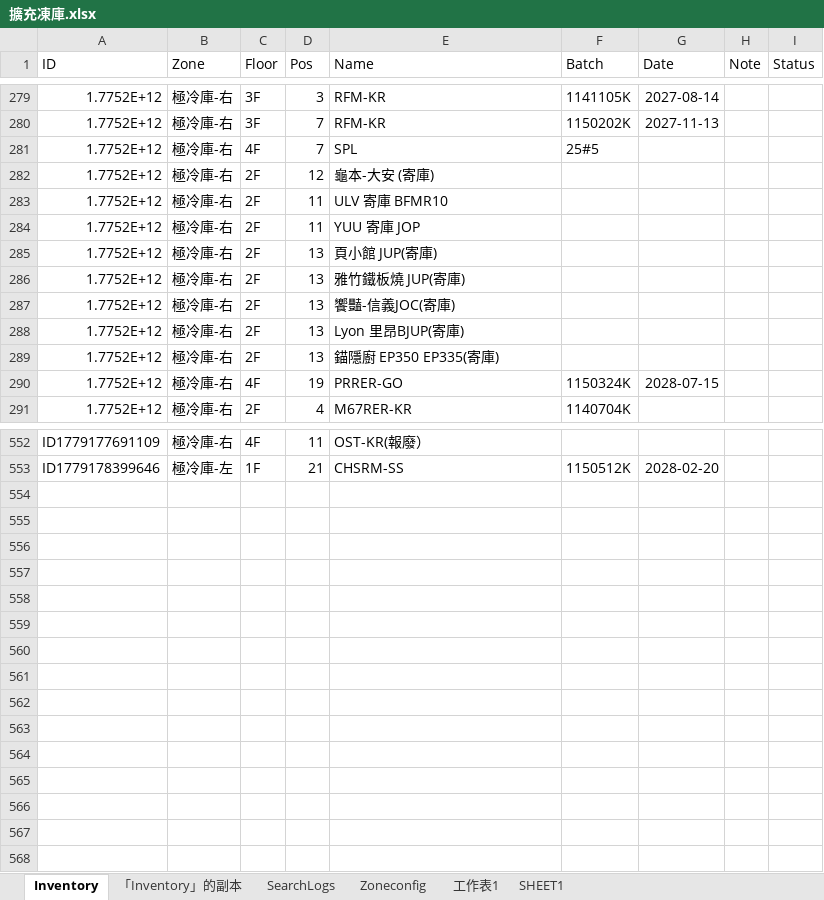
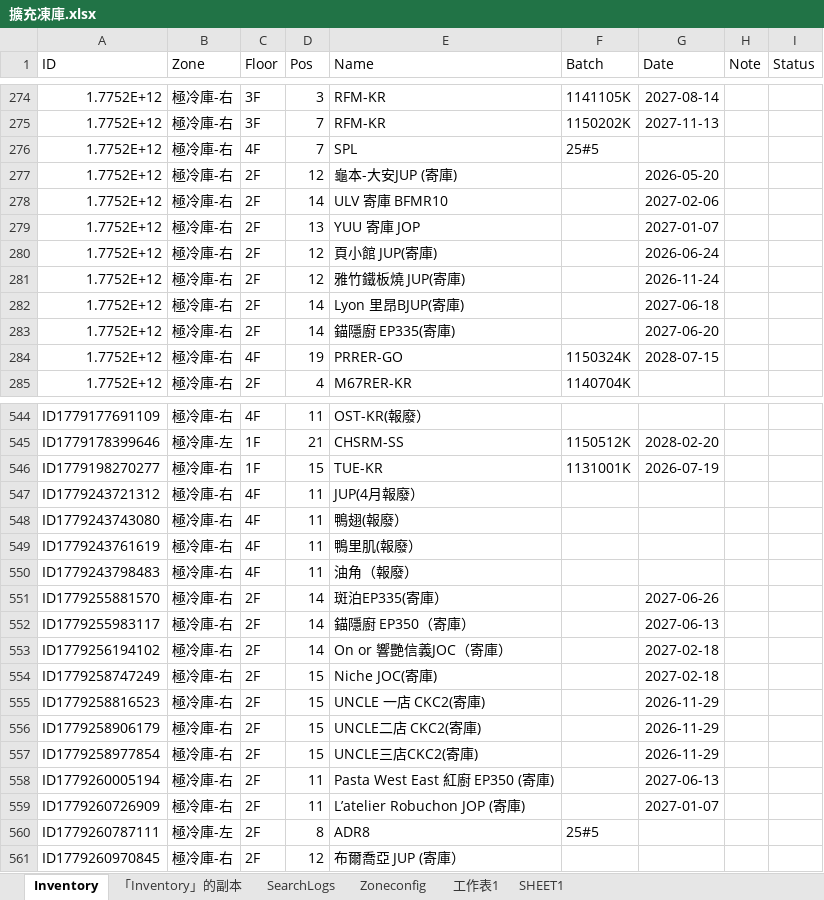
Before and after one commit to mingfonglpg-bit/-1-1, an Excel workbook: 擴充凍庫.xlsx, sheet Inventory, drawn as a sheet; only a part is shown, gaps mark what is left out; values as stored, in another font and other column widths than the file's, no borders; charts and pictures not drawn; removed rows and columns are numbered as before the commit, all else as after; the diff covers the shown part only; the diff names each change by its address in the sheet, - before the commit and + after, or states it on an @@ line.

Commit message:
Add files via upload

```diff
--- a/擴充凍庫.xlsx (sheet Inventory)
+++ b/擴充凍庫.xlsx (sheet Inventory)
-E277 (Name): 龜本-大安 (寄庫)
+E277 (Name): 龜本-大安JUP (寄庫)
-G277 (Date): (empty)
+G277 (Date): 2026-05-20
-D278 (Pos): 11
+D278 (Pos): 14
-G278 (Date): (empty)
+G278 (Date): 2027-02-06
-D279 (Pos): 11
+D279 (Pos): 13
-G279 (Date): (empty)
+G279 (Date): 2027-01-07
-D280:D281 (Pos): 13
+D280:D281 (Pos): 12
-G280 (Date): (empty)
+G280 (Date): 2026-06-24
-G281 (Date): (empty)
+G281 (Date): 2026-11-24
-row 287: 1.7752E+12 | 極冷庫-右 | 2F | 13 | 饗豔-信義JOC(寄庫)
-D282:D283 (Pos): 13
+D282:D283 (Pos): 14
-G282 (Date): (empty)
+G282 (Date): 2027-06-18
-E283 (Name): 錨隱廚 EP350 EP335(寄庫)
+E283 (Name): 錨隱廚 EP335(寄庫)
-G283 (Date): (empty)
+G283 (Date): 2027-06-20
+row 546: ID1779198270277 | 極冷庫-右 | 1F | 15 | TUE-KR | 1131001K | 2026-07-19
+row 547: ID1779243721312 | 極冷庫-右 | 4F | 11 | JUP(4月報廢）
+row 548: ID1779243743080 | 極冷庫-右 | 4F | 11 | 鴨翅(報廢）
+row 549: ID1779243761619 | 極冷庫-右 | 4F | 11 | 鴨里肌(報廢）
+row 550: ID1779243798483 | 極冷庫-右 | 4F | 11 | 油角（報廢）
+row 551: ID1779255881570 | 極冷庫-右 | 2F | 14 | 斑泊EP335(寄庫） |  | 2027-06-26
+row 552: ID1779255983117 | 極冷庫-右 | 2F | 14 | 錨隱廚 EP350（寄庫） |  | 2027-06-13
+row 553: ID1779256194102 | 極冷庫-右 | 2F | 14 | On or 響艷信義JOC（寄庫） |  | 2027-02-18
+row 554: ID1779258747249 | 極冷庫-右 | 2F | 15 | Niche JOC(寄庫) |  | 2027-02-18
+row 555: ID1779258816523 | 極冷庫-右 | 2F | 15 | UNCLE 一店 CKC2(寄庫) |  | 2026-11-29
+row 556: ID1779258906179 | 極冷庫-右 | 2F | 15 | UNCLE二店 CKC2(寄庫) |  | 2026-11-29
+row 557: ID1779258977854 | 極冷庫-右 | 2F | 15 | UNCLE三店CKC2(寄庫) |  | 2026-11-29
+row 558: ID1779260005194 | 極冷庫-右 | 2F | 11 | Pasta West East 紅廚 EP350 (寄庫) |  | 2027-06-13
+row 559: ID1779260726909 | 極冷庫-右 | 2F | 11 | L’atelier Robuchon JOP (寄庫) |  | 2027-01-07
+row 560: ID1779260787111 | 極冷庫-左 | 2F | 8 | ADR8 | 25#5
+row 561: ID1779260970845 | 極冷庫-右 | 2F | 12 | 布爾喬亞 JUP (寄庫）
```
Also changed, not shown: 7 removed rows and 63 edited cells elsewhere in this sheet, sheet 「Inventory」的副本.
